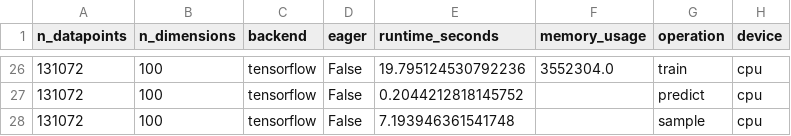
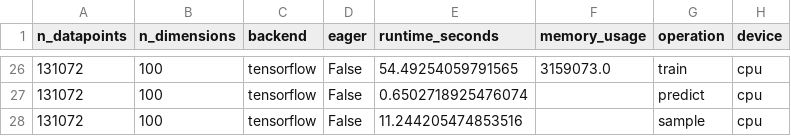
Before and after one commit to brendanhasz/probflow, a CSV file: scripts/benchmarking/benchmark_linear_regression_tensorflow_cpu.csv, drawn as a sheet; only a part is shown, gaps mark what is left out; the diff covers the shown part only.

```diff
--- a/scripts/benchmarking/benchmark_linear_regression_tensorflow_cpu.csv
+++ b/scripts/benchmarking/benchmark_linear_regression_tensorflow_cpu.csv
@@ -26,3 +26,3 @@ n_datapoints,n_dimensions,backend,eager,runtime_seconds,memory_usage,operation,d
-131072,100,tensorflow,False,19.795124530792236,3552304.0,train,cpu
-131072,100,tensorflow,False,0.2044212818145752,,predict,cpu
-131072,100,tensorflow,False,7.193946361541748,,sample,cpu
+131072,100,tensorflow,False,54.49254059791565,3159073.0,train,cpu
+131072,100,tensorflow,False,0.6502718925476074,,predict,cpu
+131072,100,tensorflow,False,11.244205474853516,,sample,cpu
```
Also changed, not shown: 32 edited cells elsewhere in this file, scripts/benchmarking/benchmark_linear_regression_jax_cpu.csv, scripts/benchmarking/benchmark_linear_regression_pytorch_cpu.csv, 12 other files.
